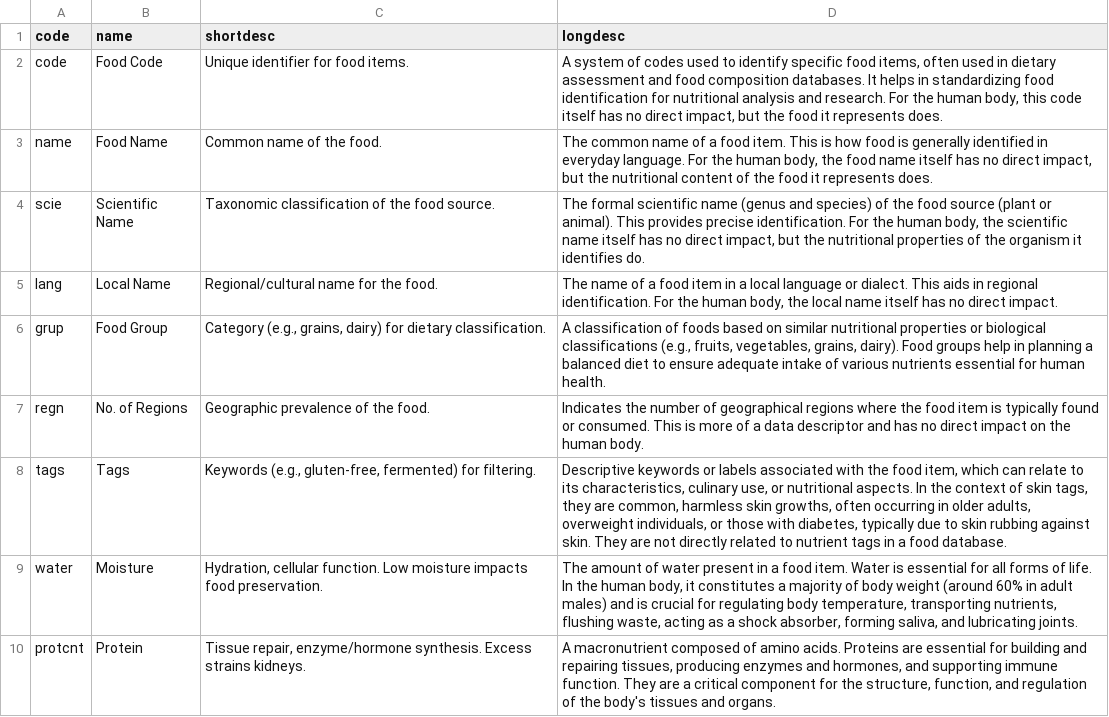
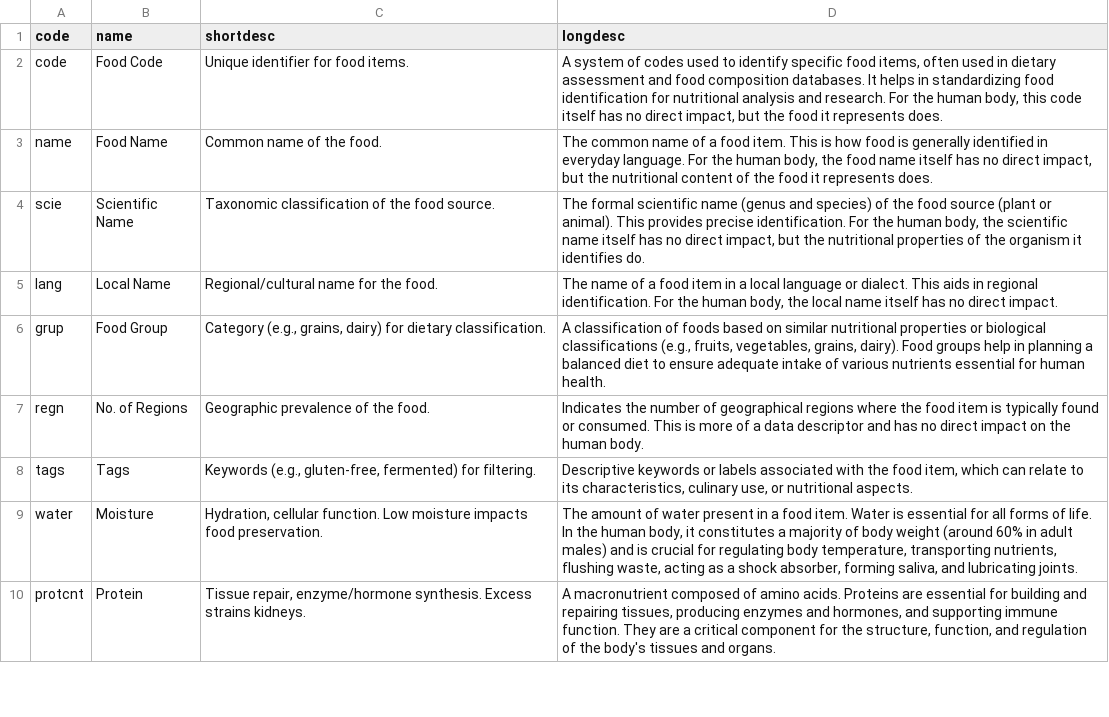
Before and after one commit to nodef/ifct2017, a CSV file: columndescriptions/index.csv, drawn as a sheet; only a part is shown; the diff covers the shown part only.

```diff
--- a/columndescriptions/index.csv
+++ b/columndescriptions/index.csv
@@ -7,3 +7,3 @@ grup,Food Group,"Category (e.g., grains, dairy) for dietary classification.","A
 regn,No. of Regions,Geographic prevalence of the food.,Indicates the number of geographical regions where the food item is typically found or consumed. This is more of a data descriptor and has no direct impact on the human body.
-tags,Tags,"Keywords (e.g., gluten-free, fermented) for filtering.","Descriptive keywords or labels associated with the food item, which can relate to its characteristics, culinary use, or nutritional aspects. In the context of skin tags, they are common, harmless skin growths, often occurring in older adults, overweight individuals, or those with diabetes, typically due to skin rubbing against skin. They are not directly related to nutrient tags in a food database."
+tags,Tags,"Keywords (e.g., gluten-free, fermented) for filtering.","Descriptive keywords or labels associated with the food item, which can relate to its characteristics, culinary use, or nutritional aspects."
 water,Moisture,"Hydration, cellular function. Low moisture impacts food preservation.","The amount of water present in a food item. Water is essential for all forms of life. In the human body, it constitutes a majority of body weight (around 60% in adult males) and is crucial for regulating body temperature, transporting nutrients, flushing waste, acting as a shock absorber, forming saliva, and lubricating joints."
```
Also changed, not shown: 14 edited cells elsewhere in this file, 1 other file.
